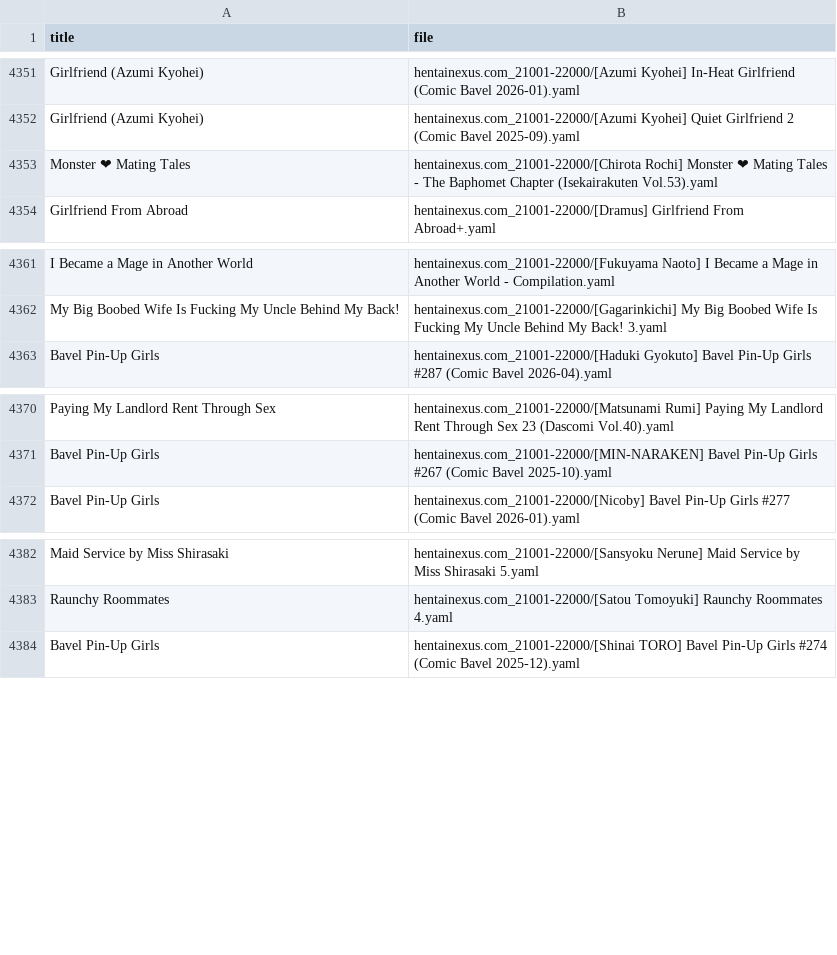
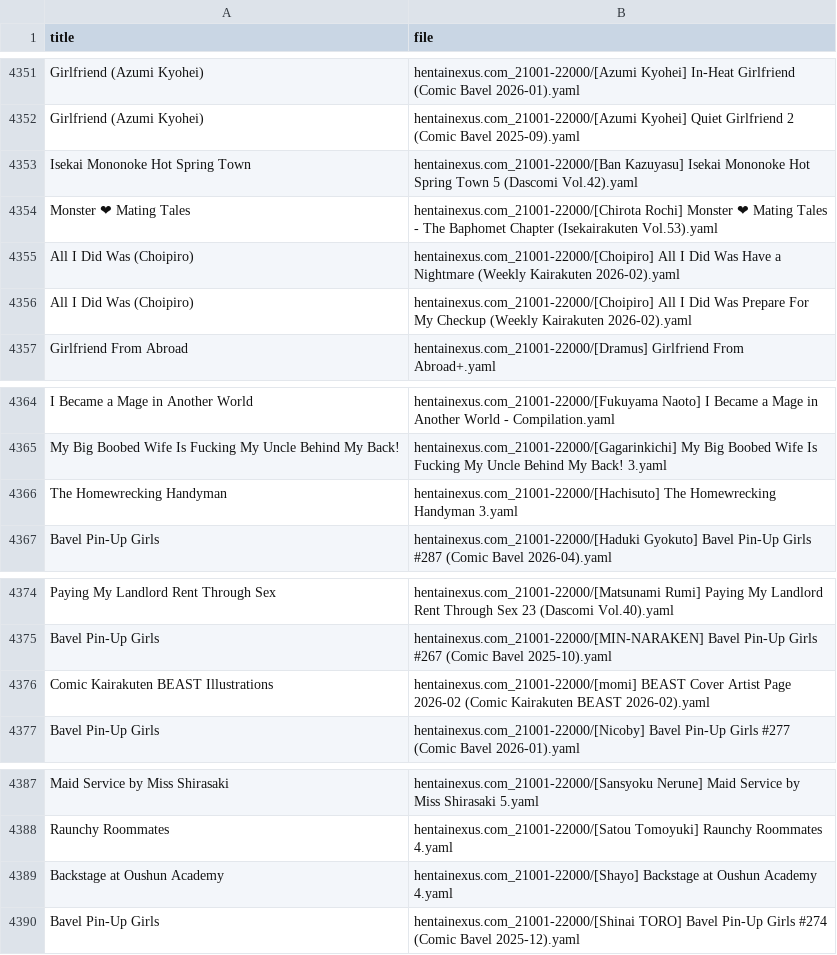
Before and after one commit to ccdc06/metadata, a CSV file: indexes/series.csv, drawn as a sheet; only a part is shown, gaps mark what is left out; the diff names each change by its address in the sheet, - before the commit and + after, or states it on an @@ line.

```diff
--- a/indexes/series.csv
+++ b/indexes/series.csv
+row 4353: Isekai Mononoke Hot Spring Town | hentainexus.com_21001-22000/[Ban Kazuyasu] Isekai Mononoke Hot Spring Town 5 (Dascomi Vol.42).yaml
+row 4355: All I Did Was (Choipiro) | hentainexus.com_21001-22000/[Choipiro] All I Did Was Have a Nightmare (Weekly Kairakuten 2026-02).yaml
+row 4356: All I Did Was (Choipiro) | hentainexus.com_21001-22000/[Choipiro] All I Did Was Prepare For My Checkup (Weekly Kairakuten 2026-02).yaml
+row 4366: The Homewrecking Handyman | hentainexus.com_21001-22000/[Hachisuto] The Homewrecking Handyman 3.yaml
+row 4376: Comic Kairakuten BEAST Illustrations | hentainexus.com_21001-22000/[momi] BEAST Cover Artist Page 2026-02 (Comic Kairakuten BEAST 2026-02).yaml
+row 4389: Backstage at Oushun Academy | hentainexus.com_21001-22000/[Shayo] Backstage at Oushun Academy 4.yaml
```
Also changed, not shown: indexes/tags.csv, 27 other files.
